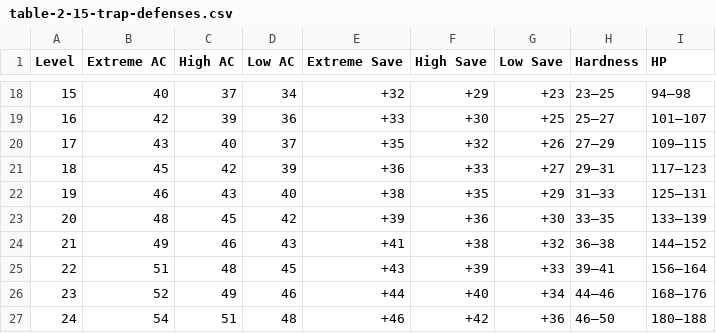
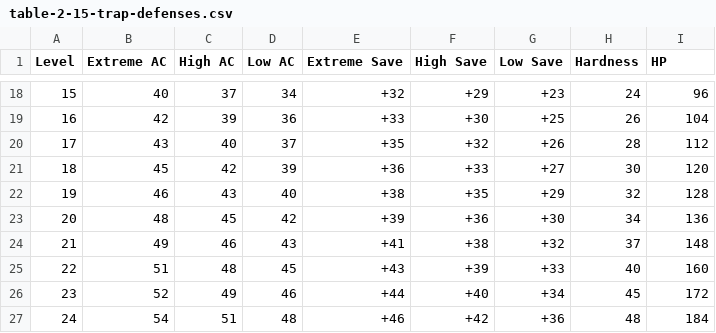
Before and after one commit to ThanksSkeleton/pf2ma, a CSV file: csv/table-2-15-trap-defenses.csv, drawn as a sheet; only a part is shown, gaps mark what is left out; the diff covers the shown part only.

```diff
--- a/csv/table-2-15-trap-defenses.csv
+++ b/csv/table-2-15-trap-defenses.csv
@@ -18,10 +18,10 @@ Level,Extreme AC,High AC,Low AC,Extreme Save,High Save,Low Save,Hardness,HP
-15,40,37,34,+32,+29,+23,23–25,94–98
-16,42,39,36,+33,+30,+25,25–27,101–107
-17,43,40,37,+35,+32,+26,27–29,109–115
-18,45,42,39,+36,+33,+27,29–31,117–123
-19,46,43,40,+38,+35,+29,31–33,125–131
-20,48,45,42,+39,+36,+30,33–35,133–139
-21,49,46,43,+41,+38,+32,36–38,144–152
-22,51,48,45,+43,+39,+33,39–41,156–164
-23,52,49,46,+44,+40,+34,44–46,168–176
-24,54,51,48,+46,+42,+36,46–50,180–188
+15,40,37,34,+32,+29,+23,24,96
+16,42,39,36,+33,+30,+25,26,104
+17,43,40,37,+35,+32,+26,28,112
+18,45,42,39,+36,+33,+27,30,120
+19,46,43,40,+38,+35,+29,32,128
+20,48,45,42,+39,+36,+30,34,136
+21,49,46,43,+41,+38,+32,37,148
+22,51,48,45,+43,+39,+33,40,160
+23,52,49,46,+44,+40,+34,45,172
+24,54,51,48,+46,+42,+36,48,184
```
Also changed, not shown: 32 edited cells elsewhere in this file, csv/RoadMaps_Prod.csv, csv/all-abilites.csv, 8 other files.
